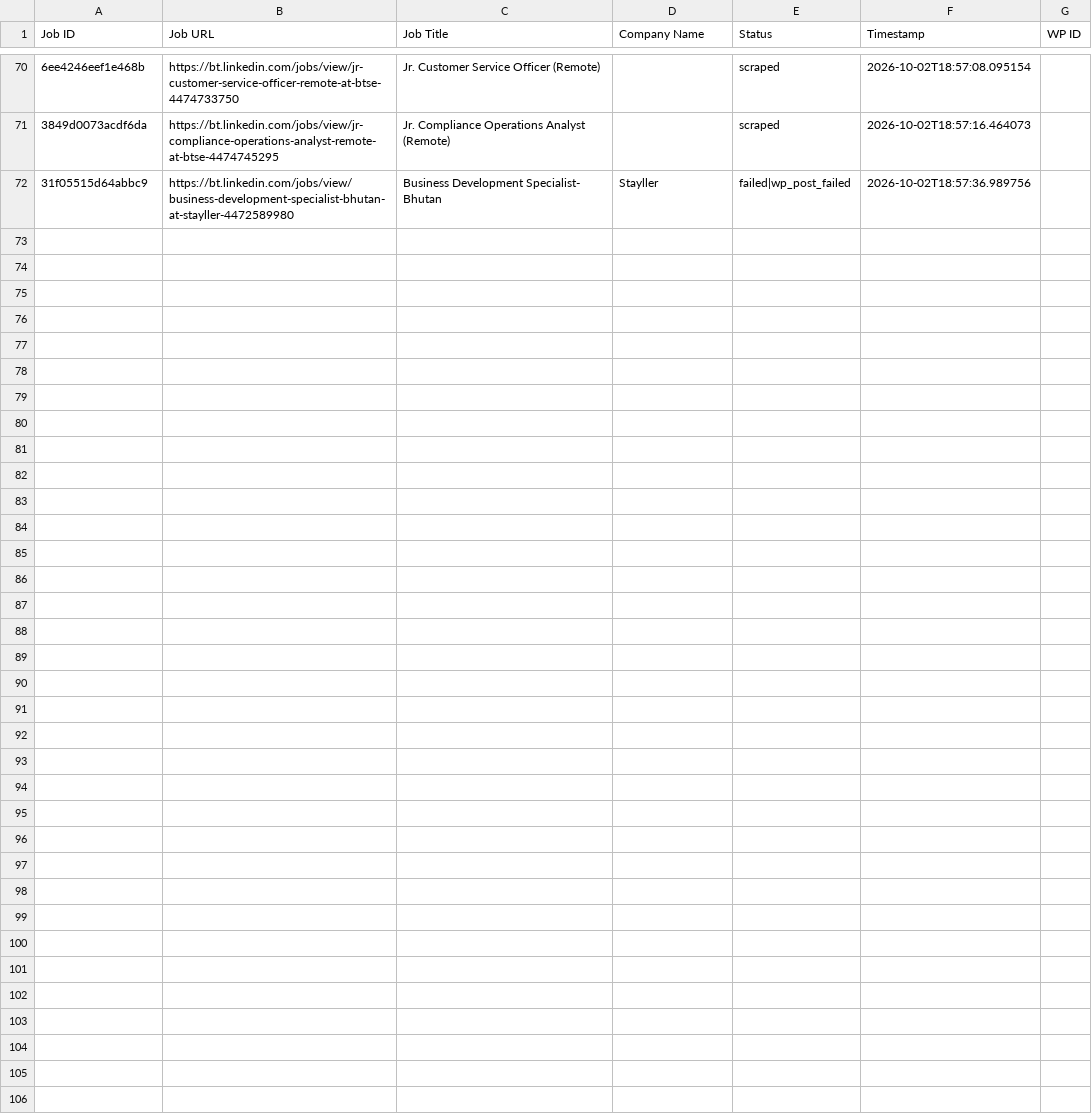
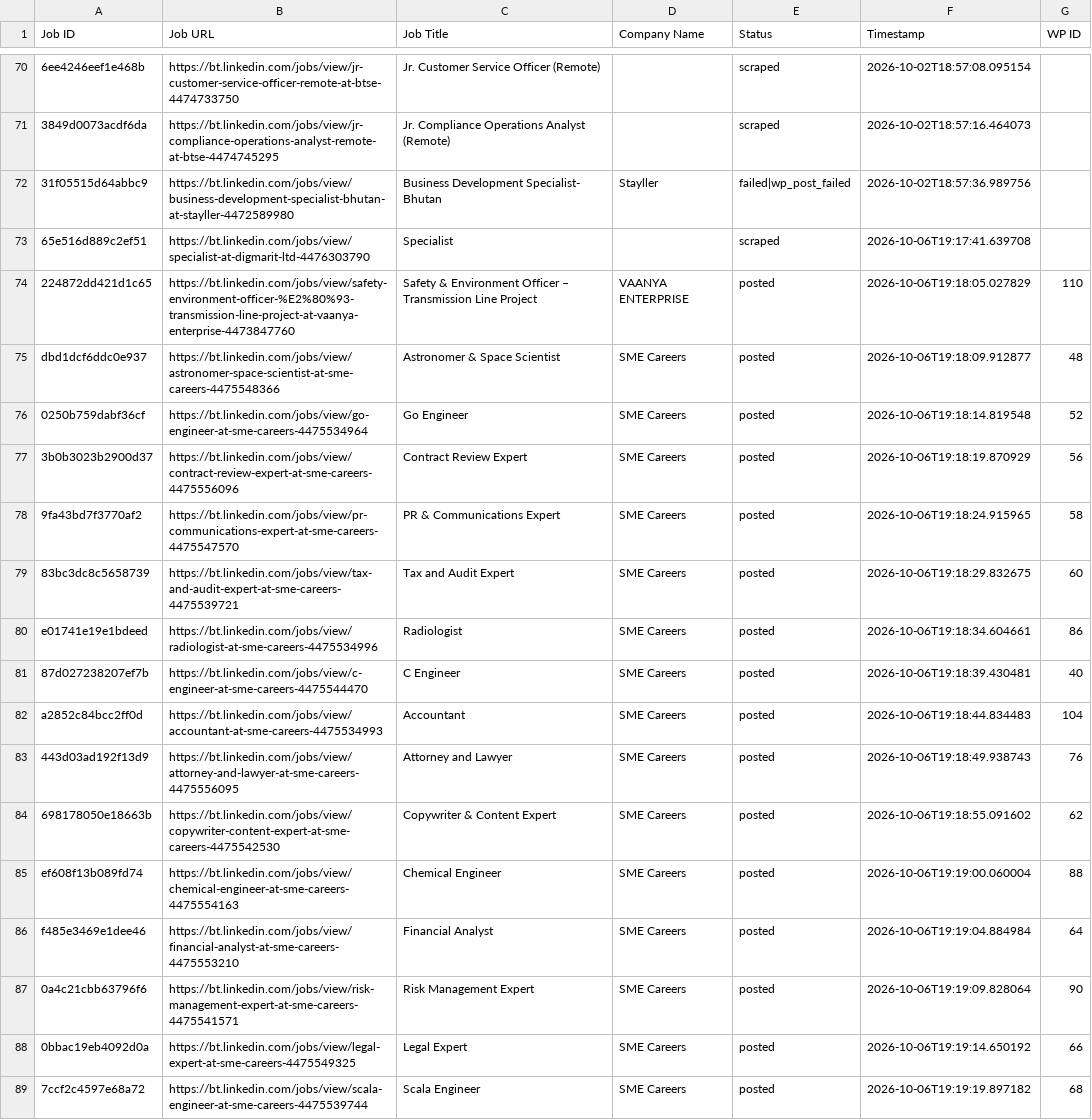
Before and after one commit to innovationinc2000/bt, a CSV file: processed_jobs.csv, drawn as a sheet; only a part is shown, gaps mark what is left out; the diff names each change by its address in the sheet, - before the commit and + after, or states it on an @@ line.

```diff
--- a/processed_jobs.csv
+++ b/processed_jobs.csv
+row 73: 65e516d889c2ef51 | https://bt.linkedin.com/jobs/view/specialist-at-digmarit-ltd-4476303790 | Specialist |  | scraped | 2026-10-06T19:17:41.639708
+row 74: 224872dd421d1c65 | https://bt.linkedin.com/jobs/view/safety-environment-officer-%E2%80%93-transmission-line-project-at-vaanya-enterprise-4473847760 | Safety & Environment Officer – Transmission Line Project | VAANYA ENTERPRISE | posted | 2026-10-06T19:18:05.027829 | 110
+row 75: dbd1dcf6ddc0e937 | https://bt.linkedin.com/jobs/view/astronomer-space-scientist-at-sme-careers-4475548366 | Astronomer & Space Scientist | SME Careers | posted | 2026-10-06T19:18:09.912877 | 48
+row 76: 0250b759dabf36cf | https://bt.linkedin.com/jobs/view/go-engineer-at-sme-careers-4475534964 | Go Engineer | SME Careers | posted | 2026-10-06T19:18:14.819548 | 52
+row 77: 3b0b3023b2900d37 | https://bt.linkedin.com/jobs/view/contract-review-expert-at-sme-careers-4475556096 | Contract Review Expert | SME Careers | posted | 2026-10-06T19:18:19.870929 | 56
+row 78: 9fa43bd7f3770af2 | https://bt.linkedin.com/jobs/view/pr-communications-expert-at-sme-careers-4475547570 | PR & Communications Expert | SME Careers | posted | 2026-10-06T19:18:24.915965 | 58
+row 79: 83bc3dc8c5658739 | https://bt.linkedin.com/jobs/view/tax-and-audit-expert-at-sme-careers-4475539721 | Tax and Audit Expert | SME Careers | posted | 2026-10-06T19:18:29.832675 | 60
+row 80: e01741e19e1bdeed | https://bt.linkedin.com/jobs/view/radiologist-at-sme-careers-4475534996 | Radiologist | SME Careers | posted | 2026-10-06T19:18:34.604661 | 86
+row 81: 87d027238207ef7b | https://bt.linkedin.com/jobs/view/c-engineer-at-sme-careers-4475544470 | C Engineer | SME Careers | posted | 2026-10-06T19:18:39.430481 | 40
+row 82: a2852c84bcc2ff0d | https://bt.linkedin.com/jobs/view/accountant-at-sme-careers-4475534993 | Accountant | SME Careers | posted | 2026-10-06T19:18:44.834483 | 104
+row 83: 443d03ad192f13d9 | https://bt.linkedin.com/jobs/view/attorney-and-lawyer-at-sme-careers-4475556095 | Attorney and Lawyer | SME Careers | posted | 2026-10-06T19:18:49.938743 | 76
+row 84: 698178050e18663b | https://bt.linkedin.com/jobs/view/copywriter-content-expert-at-sme-careers-4475542530 | Copywriter & Content Expert | SME Careers | posted | 2026-10-06T19:18:55.091602 | 62
+row 85: ef608f13b089fd74 | https://bt.linkedin.com/jobs/view/chemical-engineer-at-sme-careers-4475554163 | Chemical Engineer | SME Careers | posted | 2026-10-06T19:19:00.060004 | 88
+row 86: f485e3469e1dee46 | https://bt.linkedin.com/jobs/view/financial-analyst-at-sme-careers-4475553210 | Financial Analyst | SME Careers | posted | 2026-10-06T19:19:04.884984 | 64
+row 87: 0a4c21cbb63796f6 | https://bt.linkedin.com/jobs/view/risk-management-expert-at-sme-careers-4475541571 | Risk Management Expert | SME Careers | posted | 2026-10-06T19:19:09.828064 | 90
+row 88: 0bbac19eb4092d0a | https://bt.linkedin.com/jobs/view/legal-expert-at-sme-careers-4475549325 | Legal Expert | SME Careers | posted | 2026-10-06T19:19:14.650192 | 66
+row 89: 7ccf2c4597e68a72 | https://bt.linkedin.com/jobs/view/scala-engineer-at-sme-careers-4475539744 | Scala Engineer | SME Careers | posted | 2026-10-06T19:19:19.897182 | 68
```
